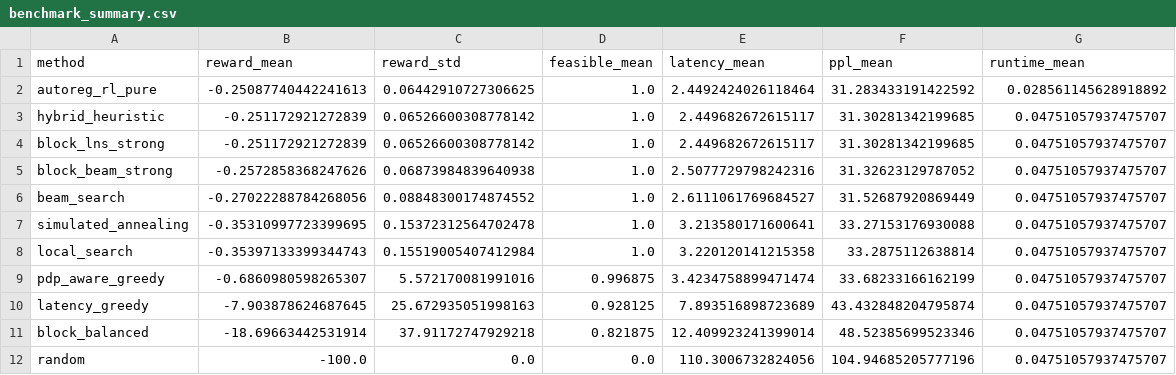
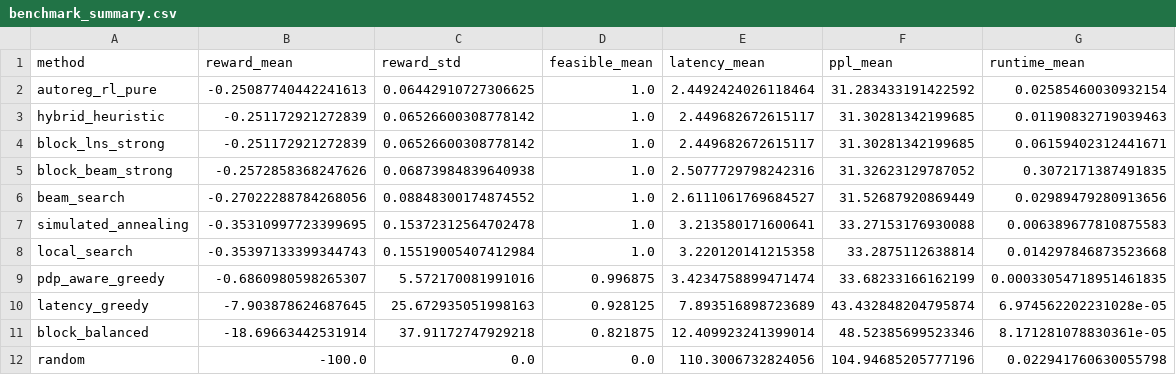
Before and after one commit to MrPumpkinsss/LLM-UAV-Autoreg-RL, a CSV file: results/benchmark_real_profile_k128_blocks_fast_stronger_5seed/benchmark_summary.csv, drawn as a sheet.

Commit message:
Measure heuristic runtimes separately

```diff
--- a/results/benchmark_real_profile_k128_blocks_fast_stronger_5seed/benchmark_summary.csv
+++ b/results/benchmark_real_profile_k128_blocks_fast_stronger_5seed/benchmark_summary.csv
@@ -1,12 +1,12 @@
 method,reward_mean,reward_std,feasible_mean,latency_mean,ppl_mean,runtime_mean
-autoreg_rl_pure,-0.25087740442241613,0.06442910727306625,1.0,2.4492424026118464,31.283433191422592,0.028561145628918892
-hybrid_heuristic,-0.251172921272839,0.06526600308778142,1.0,2.449682672615117,31.30281342199685,0.04751057937475707
-block_lns_strong,-0.251172921272839,0.06526600308778142,1.0,2.449682672615117,31.30281342199685,0.04751057937475707
-block_beam_strong,-0.2572858368247626,0.06873984839640938,1.0,2.5077729798242316,31.32623129787052,0.04751057937475707
-beam_search,-0.27022288784268056,0.08848300174874552,1.0,2.6111061769684527,31.52687920869449,0.04751057937475707
-simulated_annealing,-0.35310997723399695,0.15372312564702478,1.0,3.213580171600641,33.27153176930088,0.04751057937475707
-local_search,-0.35397133399344743,0.15519005407412984,1.0,3.220120141215358,33.2875112638814,0.04751057937475707
-pdp_aware_greedy,-0.6860980598265307,5.572170081991016,0.996875,3.4234758899471474,33.68233166162199,0.04751057937475707
-latency_greedy,-7.903878624687645,25.672935051998163,0.928125,7.893516898723689,43.432848204795874,0.04751057937475707
-block_balanced,-18.69663442531914,37.91172747929218,0.821875,12.409923241399014,48.52385699523346,0.04751057937475707
-random,-100.0,0.0,0.0,110.3006732824056,104.94685205777196,0.04751057937475707
+autoreg_rl_pure,-0.25087740442241613,0.06442910727306625,1.0,2.4492424026118464,31.283433191422592,0.02585460030932154
+hybrid_heuristic,-0.251172921272839,0.06526600308778142,1.0,2.449682672615117,31.30281342199685,0.01190832719039463
+block_lns_strong,-0.251172921272839,0.06526600308778142,1.0,2.449682672615117,31.30281342199685,0.06159402312441671
+block_beam_strong,-0.2572858368247626,0.06873984839640938,1.0,2.5077729798242316,31.32623129787052,0.3072171387491835
+beam_search,-0.27022288784268056,0.08848300174874552,1.0,2.6111061769684527,31.52687920869449,0.02989479280913656
+simulated_annealing,-0.35310997723399695,0.15372312564702478,1.0,3.213580171600641,33.27153176930088,0.006389677810875583
+local_search,-0.35397133399344743,0.15519005407412984,1.0,3.220120141215358,33.2875112638814,0.014297846873523668
+pdp_aware_greedy,-0.6860980598265307,5.572170081991016,0.996875,3.4234758899471474,33.68233166162199,0.00033054718951461835
+latency_greedy,-7.903878624687645,25.672935051998163,0.928125,7.893516898723689,43.432848204795874,6.974562202231028e-05
+block_balanced,-18.69663442531914,37.91172747929218,0.821875,12.409923241399014,48.52385699523346,8.171281078830361e-05
+random,-100.0,0.0,0.0,110.3006732824056,104.94685205777196,0.022941760630055798
```
Also changed, not shown: results/benchmark_real_profile_k256_blocks_fast_stronger_5seed/benchmark_summary.csv, 6 other files.
